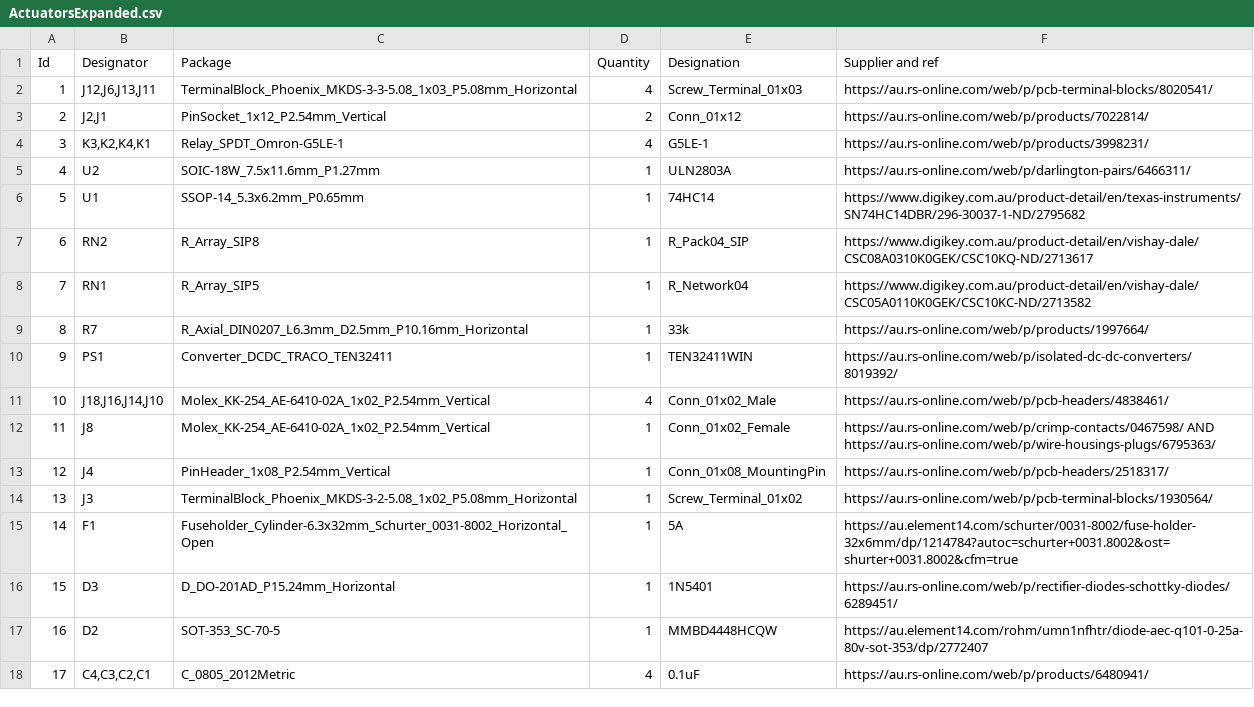
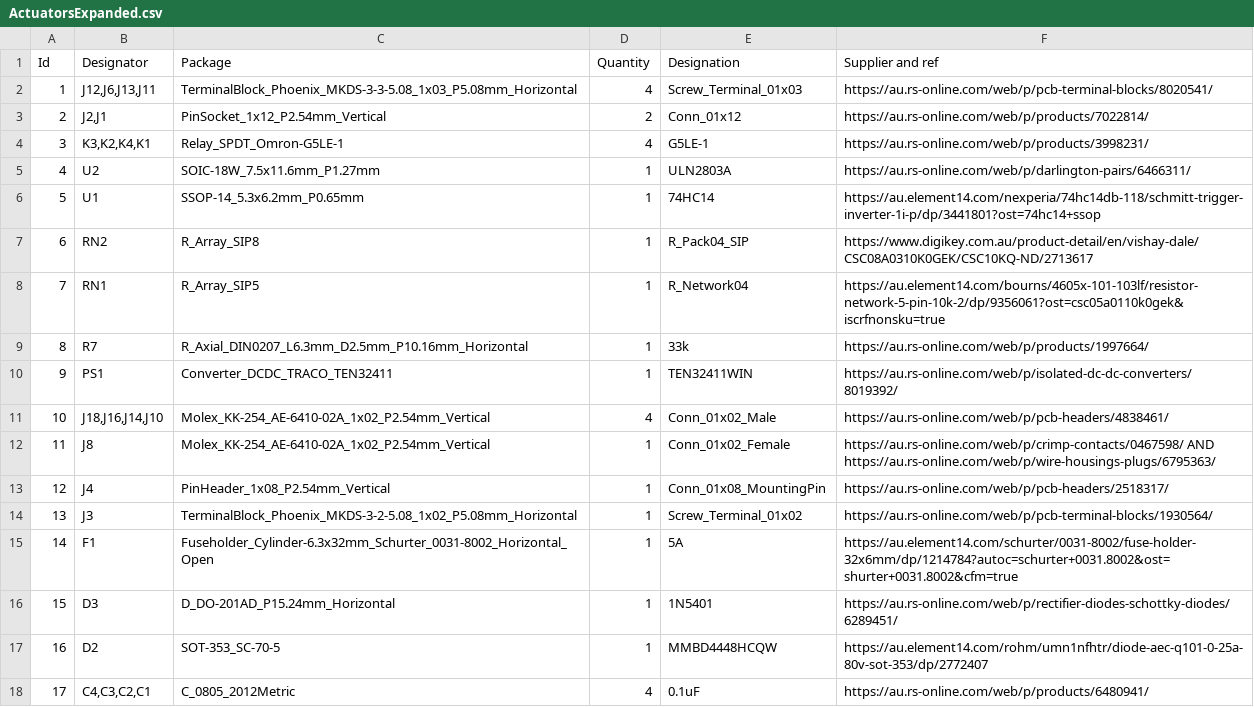
Before and after one commit to vjval1974/ActuatorV2ArduinoProject, a CSV file: Hardware/Actuators/ActuatorsExpanded.csv, drawn as a sheet.

Commit message:
Update ActuatorsExpanded.csv

```diff
--- a/Hardware/Actuators/ActuatorsExpanded.csv
+++ b/Hardware/Actuators/ActuatorsExpanded.csv
@@ -5,5 +5,5 @@ Id,Designator,Package,Quantity,Designation,Supplier and ref
 4,U2,SOIC-18W_7.5x11.6mm_P1.27mm,1,ULN2803A,https://au.rs-online.com/web/p/darlington-pairs/6466311/
-5,U1,SSOP-14_5.3x6.2mm_P0.65mm,1,74HC14,https://www.digikey.com.au/product-detail/en/texas-instruments/SN74HC14DBR/296-30037-1-ND/2795682
+5,U1,SSOP-14_5.3x6.2mm_P0.65mm,1,74HC14,https://au.element14.com/nexperia/74hc14db-118/schmitt-trigger-inverter-1i-p/dp/3441801?ost=74hc14+ssop
 6,RN2,R_Array_SIP8,1,R_Pack04_SIP,https://www.digikey.com.au/product-detail/en/vishay-dale/CSC08A0310K0GEK/CSC10KQ-ND/2713617
-7,RN1,R_Array_SIP5,1,R_Network04,https://www.digikey.com.au/product-detail/en/vishay-dale/CSC05A0110K0GEK/CSC10KC-ND/2713582
+7,RN1,R_Array_SIP5,1,R_Network04,https://au.element14.com/bourns/4605x-101-103lf/resistor-network-5-pin-10k-2/dp/9356061?ost=csc05a0110k0gek&iscrfnonsku=true
 8,R7,R_Axial_DIN0207_L6.3mm_D2.5mm_P10.16mm_Horizontal,1,33k,https://au.rs-online.com/web/p/products/1997664/
```
